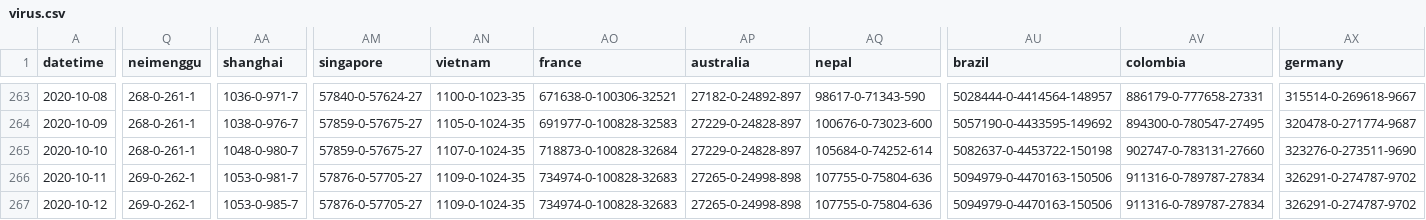
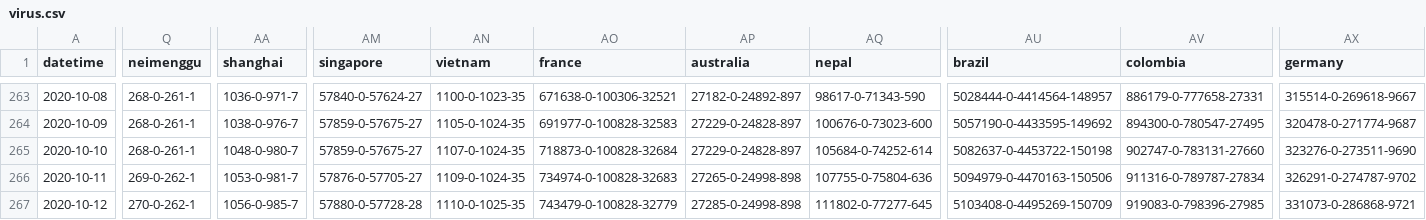
Before and after one commit to odaiwai/2020_SARS2-CoV_COVID19, a CSV file: HGIS_UW_data/virus.csv, drawn as a sheet; only a part is shown, gaps mark what is left out; the diff covers the shown part only; the diff names each change by its address in the sheet, - before the commit and + after, or states it on an @@ line.

Commit message:
Added HGIS data on 2020-10-13 08:05:50

```diff
--- a/HGIS_UW_data/virus.csv
+++ b/HGIS_UW_data/virus.csv
-Q267 (neimenggu): 269-0-262-1
+Q267 (neimenggu): 270-0-262-1
-AA267 (shanghai): 1053-0-985-7
+AA267 (shanghai): 1056-0-985-7
-AM267 (singapore): 57876-0-57705-27
+AM267 (singapore): 57880-0-57728-28
-AN267 (vietnam): 1109-0-1024-35
+AN267 (vietnam): 1110-0-1025-35
-AO267 (france): 734974-0-100828-32683
+AO267 (france): 743479-0-100828-32779
-AP267 (australia): 27265-0-24998-898
+AP267 (australia): 27285-0-24998-898
-AQ267 (nepal): 107755-0-75804-636
+AQ267 (nepal): 111802-0-77277-645
-AU267 (brazil): 5094979-0-4470163-150506
+AU267 (brazil): 5103408-0-4495269-150709
-AV267 (colombia): 911316-0-789787-27834
+AV267 (colombia): 919083-0-798396-27985
-AX267 (germany): 326291-0-274787-9702
+AX267 (germany): 331073-0-286868-9721
```
Also changed, not shown: 98 edited cells elsewhere in this file.
